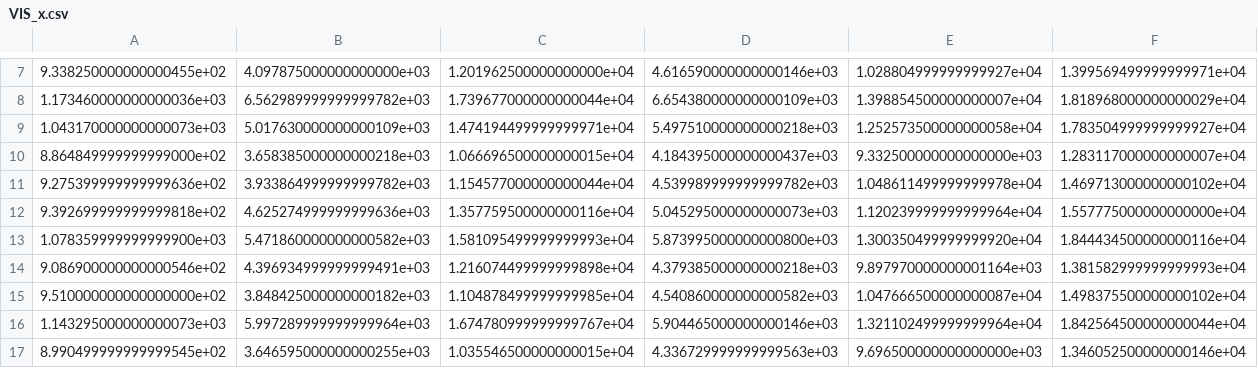
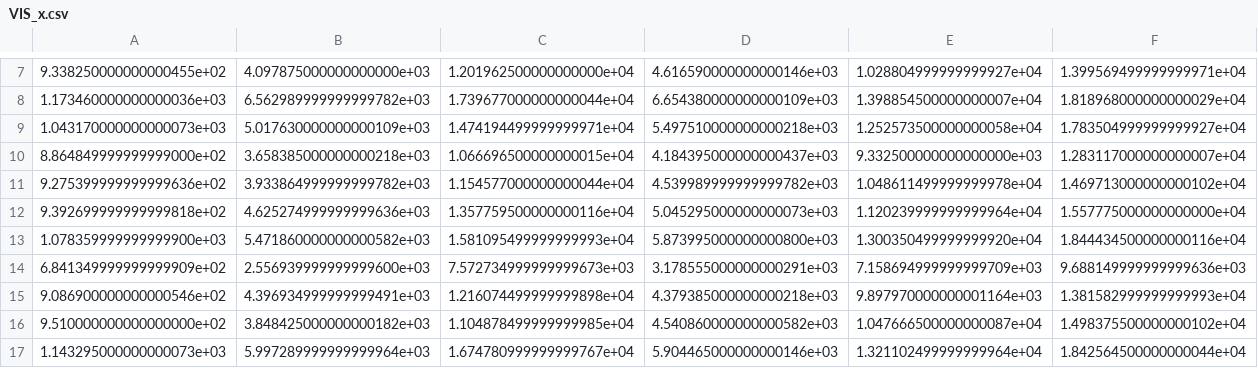
Before and after one commit to denbalogh/glucose-tracker, a CSV file: triad_sensor/experiment3/preprocessed_data/VIS_x.csv, drawn as a sheet; only a part is shown, gaps mark what is left out; the shorter side is filled out with more unchanged rows; rows hold the shown columns only; the diff names each change by its address in the sheet, - before the commit and + after, or states it on an @@ line.

```diff
--- a/triad_sensor/experiment3/preprocessed_data/VIS_x.csv
+++ b/triad_sensor/experiment3/preprocessed_data/VIS_x.csv
+row 14: 6.841349999999999909e+02 | 2.556939999999999600e+03 | 7.572734999999999673e+03 | 3.178555000000000291e+03 | 7.158694999999999709e+03 | 9.688149999999999636e+03
```
Also changed, not shown: triad_sensor/experiment3/preprocessed_data/IR_x.csv, triad_sensor/experiment3/preprocessed_data/IR_x_scaled.csv, 39 other files.
